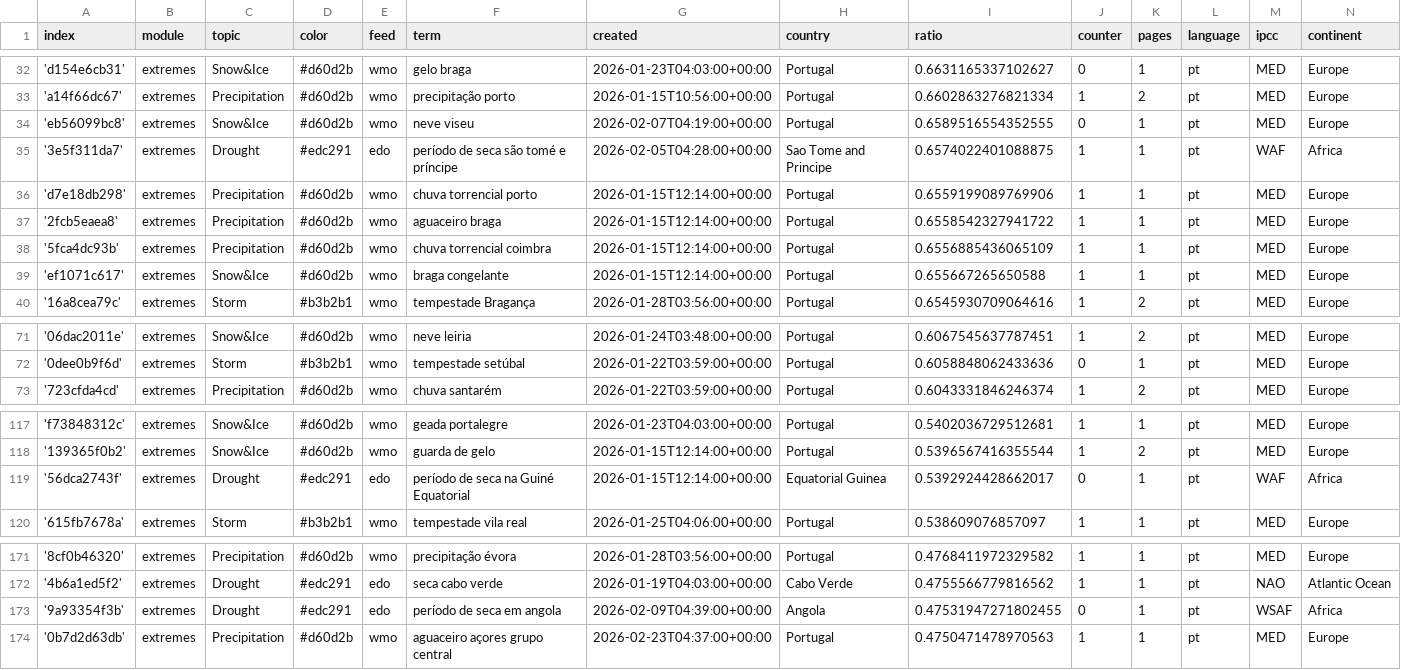
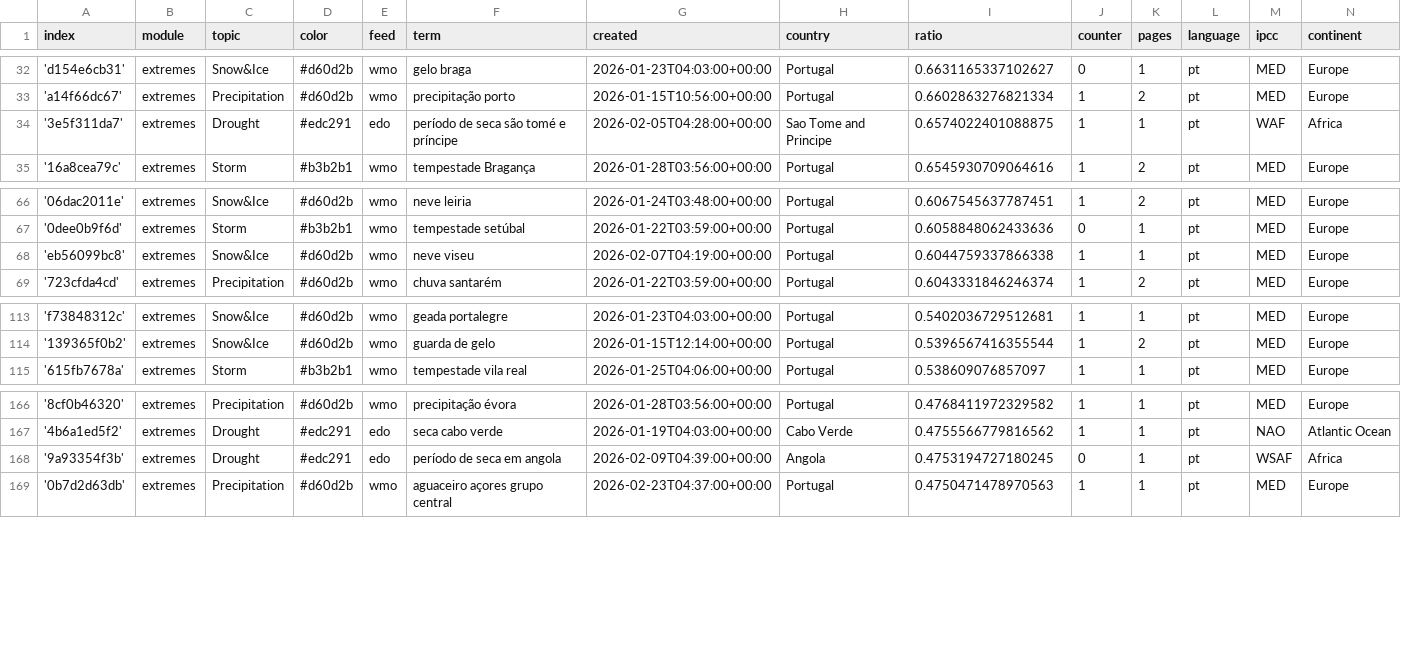
Before and after one commit to jens-news/portoExtremes, a CSV file: terms.csv, drawn as a sheet; only a part is shown, gaps mark what is left out.

```diff
--- a/terms.csv
+++ b/terms.csv
@@ -33,8 +33,3 @@ index,module,topic,color,feed,term,created,country,ratio,counter,pages,language,
 'a14f66dc67',extremes,Precipitation,#d60d2b,wmo,precipitação porto,2026-01-15T10:56:00+00:00,Portugal,0.6602863276821334,1,2,pt,MED,Europe
-'eb56099bc8',extremes,Snow&Ice,#d60d2b,wmo,neve viseu,2026-02-07T04:19:00+00:00,Portugal,0.6589516554352555,0,1,pt,MED,Europe
 '3e5f311da7',extremes,Drought,#edc291,edo,período de seca são tomé e príncipe,2026-02-05T04:28:00+00:00,Sao Tome and Principe,0.6574022401088875,1,1,pt,WAF,Africa
-'d7e18db298',extremes,Precipitation,#d60d2b,wmo,chuva torrencial porto,2026-01-15T12:14:00+00:00,Portugal,0.6559199089769906,1,1,pt,MED,Europe
-'2fcb5eaea8',extremes,Precipitation,#d60d2b,wmo,aguaceiro braga,2026-01-15T12:14:00+00:00,Portugal,0.6558542327941722,1,1,pt,MED,Europe
-'5fca4dc93b',extremes,Precipitation,#d60d2b,wmo,chuva torrencial coimbra,2026-01-15T12:14:00+00:00,Portugal,0.6556885436065109,1,1,pt,MED,Europe
-'ef1071c617',extremes,Snow&Ice,#d60d2b,wmo,braga congelante,2026-01-15T12:14:00+00:00,Portugal,0.655667265650588,1,1,pt,MED,Europe
 '16a8cea79c',extremes,Storm,#b3b2b1,wmo,tempestade Bragança,2026-01-28T03:56:00+00:00,Portugal,0.6545930709064616,1,2,pt,MED,Europe
@@ -72,2 +67,3 @@ index,module,topic,color,feed,term,created,country,ratio,counter,pages,language,
 '0dee0b9f6d',extremes,Storm,#b3b2b1,wmo,tempestade setúbal,2026-01-22T03:59:00+00:00,Portugal,0.6058848062433636,0,1,pt,MED,Europe
+'eb56099bc8',extremes,Snow&Ice,#d60d2b,wmo,neve viseu,2026-02-07T04:19:00+00:00,Portugal,0.6044759337866338,1,1,pt,MED,Europe
 '723cfda4cd',extremes,Precipitation,#d60d2b,wmo,chuva santarém,2026-01-22T03:59:00+00:00,Portugal,0.6043331846246374,1,2,pt,MED,Europe
@@ -118,3 +114,2 @@ index,module,topic,color,feed,term,created,country,ratio,counter,pages,language,
 '139365f0b2',extremes,Snow&Ice,#d60d2b,wmo,guarda de gelo,2026-01-15T12:14:00+00:00,Portugal,0.5396567416355544,1,2,pt,MED,Europe
-'56dca2743f',extremes,Drought,#edc291,edo,período de seca na Guiné Equatorial,2026-01-15T12:14:00+00:00,Equatorial Guinea,0.5392924428662017,0,1,pt,WAF,Africa
 '615fb7678a',extremes,Storm,#b3b2b1,wmo,tempestade vila real,2026-01-25T04:06:00+00:00,Portugal,0.538609076857097,1,1,pt,MED,Europe
@@ -172,3 +167,3 @@ index,module,topic,color,feed,term,created,country,ratio,counter,pages,language,
 '4b6a1ed5f2',extremes,Drought,#edc291,edo,seca cabo verde,2026-01-19T04:03:00+00:00,Cabo Verde,0.4755566779816562,1,1,pt,NAO,Atlantic Ocean
-'9a93354f3b',extremes,Drought,#edc291,edo,período de seca em angola,2026-02-09T04:39:00+00:00,Angola,0.47531947271802455,0,1,pt,WSAF,Africa
+'9a93354f3b',extremes,Drought,#edc291,edo,período de seca em angola,2026-02-09T04:39:00+00:00,Angola,0.4753194727180245,0,1,pt,WSAF,Africa
 '0b7d2d63db',extremes,Precipitation,#d60d2b,wmo,aguaceiro açores grupo central,2026-02-23T04:37:00+00:00,Portugal,0.4750471478970563,1,1,pt,MED,Europe
```
Also changed, not shown: cxsv/news_2026_02.csv.
